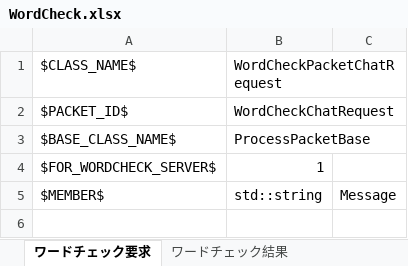
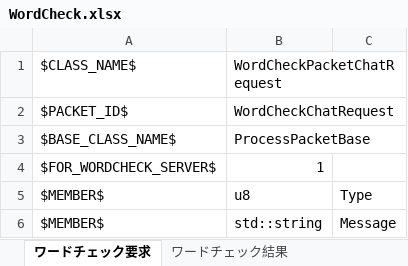
Before and after one commit to YanaPIIDXer/AnpanMMO, an Excel workbook: Packet/PacketData/WordCheck.xlsx, sheet ワードチェック要求, drawn as a sheet; values as stored, in another font and other column widths than the file's, no borders; the diff names each change by its address in the sheet, - before the commit and + after, or states it on an @@ line.

```diff
--- a/Packet/PacketData/WordCheck.xlsx (sheet ワードチェック要求)
+++ b/Packet/PacketData/WordCheck.xlsx (sheet ワードチェック要求)
+row 5: $MEMBER$ | u8 | Type
```
Also changed, not shown: sheet ワードチェック結果, 4 other files.
